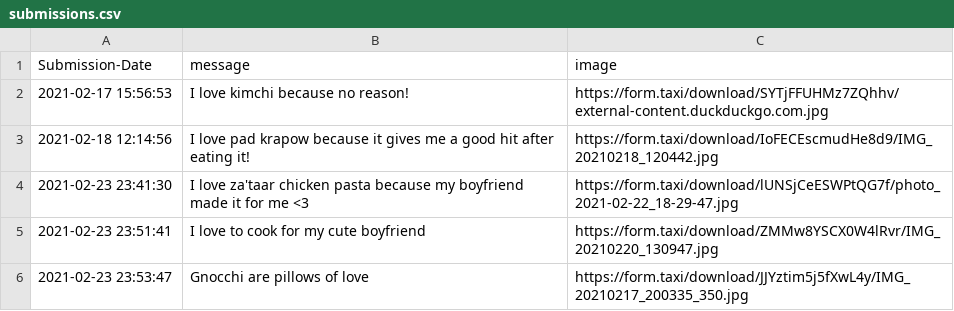
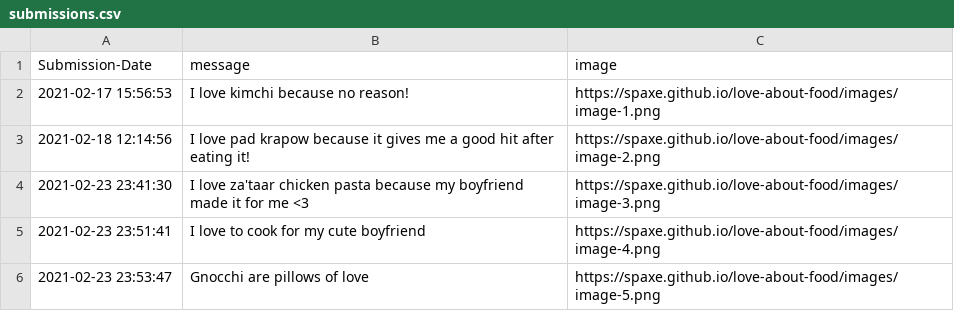
Before and after one commit to Spaxe/love-about-food, a CSV file: submissions.csv, drawn as a sheet.

Commit message:
updated CSV

```diff
--- a/submissions.csv
+++ b/submissions.csv
@@ -1,6 +1,6 @@
 Submission-Date,message,image
-"2021-02-17 15:56:53","I love kimchi because no reason!",https://form.taxi/download/SYTjFFUHMz7ZQhhv/external-content.duckduckgo.com.jpg
-"2021-02-18 12:14:56","I love pad krapow because it gives me a good hit after eating it!",https://form.taxi/download/IoFECEscmudHe8d9/IMG_20210218_120442.jpg
-"2021-02-23 23:41:30","I love za'taar chicken pasta because my boyfriend made it for me <3",https://form.taxi/download/lUNSjCeESWPtQG7f/photo_2021-02-22_18-29-47.jpg
-"2021-02-23 23:51:41","I love to cook for my cute boyfriend",https://form.taxi/download/ZMMw8YSCX0W4lRvr/IMG_20210220_130947.jpg
-"2021-02-23 23:53:47","Gnocchi are pillows of love",https://form.taxi/download/JJYztim5j5fXwL4y/IMG_20210217_200335_350.jpg
+"2021-02-17 15:56:53","I love kimchi because no reason!",https://spaxe.github.io/love-about-food/images/image-1.png
+"2021-02-18 12:14:56","I love pad krapow because it gives me a good hit after eating it!",https://spaxe.github.io/love-about-food/images/image-2.png
+"2021-02-23 23:41:30","I love za'taar chicken pasta because my boyfriend made it for me <3",https://spaxe.github.io/love-about-food/images/image-3.png
+"2021-02-23 23:51:41","I love to cook for my cute boyfriend",https://spaxe.github.io/love-about-food/images/image-4.png
+"2021-02-23 23:53:47","Gnocchi are pillows of love",https://spaxe.github.io/love-about-food/images/image-5.png
```
